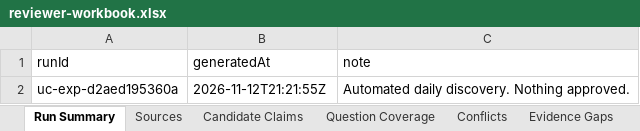
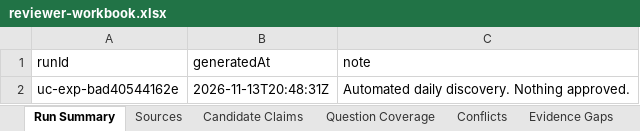
Before and after one commit to janakiramvit/uc-agent, an Excel workbook: knowledge/uc-evidence-expansion/reviewer-workbook.xlsx, sheet Run Summary, drawn as a sheet; values as stored, in another font and other column widths than the file's, no borders; the diff names each change by its address in the sheet, - before the commit and + after, or states it on an @@ line.

```diff
--- a/knowledge/uc-evidence-expansion/reviewer-workbook.xlsx (sheet Run Summary)
+++ b/knowledge/uc-evidence-expansion/reviewer-workbook.xlsx (sheet Run Summary)
-A2 (runId): uc-exp-d2aed195360a
+A2 (runId): uc-exp-bad40544162e
-B2 (generatedAt): 2026-11-12T21:21:55Z
+B2 (generatedAt): 2026-11-13T20:48:31Z
```
Also changed, not shown: sheet Sources, sheet Licensing and Access, sheet Candidate Claims, 16 other files.
